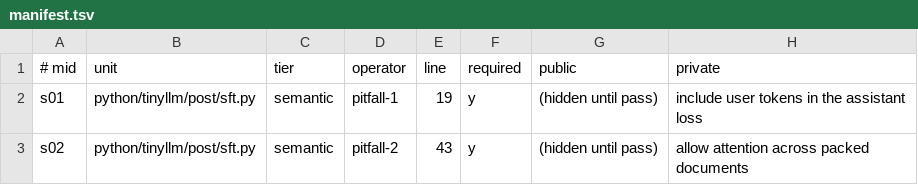
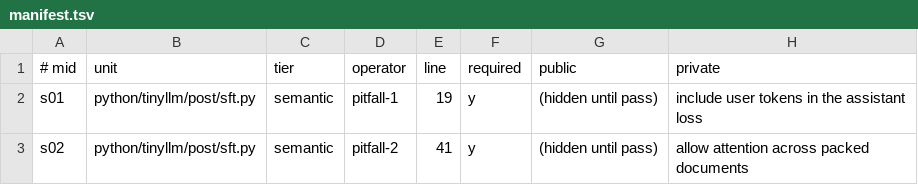
Before and after one commit to urmzd/supersource, a TSV file: course/mutants/L12.1/manifest.tsv, drawn as a sheet.

```diff
--- a/course/mutants/L12.1/manifest.tsv
+++ b/course/mutants/L12.1/manifest.tsv
@@ -2,2 +2,2 @@
 s01	python/tinyllm/post/sft.py	semantic	pitfall-1	19	y	(hidden until pass)	include user tokens in the assistant loss
-s02	python/tinyllm/post/sft.py	semantic	pitfall-2	43	y	(hidden until pass)	allow attention across packed documents
+s02	python/tinyllm/post/sft.py	semantic	pitfall-2	41	y	(hidden until pass)	allow attention across packed documents
```
Also changed, not shown: course/modules.tsv, course/mutants/L12.2/manifest.tsv, 51 other files.
